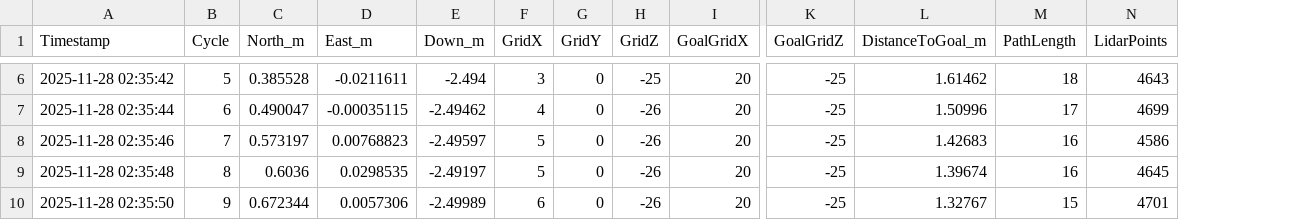
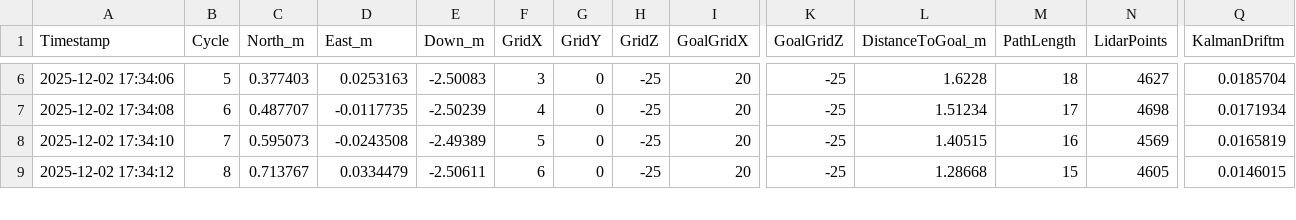
Before and after one commit to ananya-asa/Drone-Simulation, a CSV file: drone_planner/build/flight_log.csv, drawn as a sheet; only a part is shown, gaps mark what is left out; removed rows and columns are numbered as before the commit, all else as after; rows hold the shown columns only; the diff covers the shown part only; the diff names each change by its address in the sheet, - before the commit and + after, or states it on an @@ line.

```diff
--- a/drone_planner/build/flight_log.csv
+++ b/drone_planner/build/flight_log.csv
+column Q (KalmanDriftm), rows 6-9: 0.0185704 | 0.0171934 | 0.0165819 | 0.0146015
-A6 (Timestamp): 2025-11-28 02:35:42
+A6 (Timestamp): 2025-12-02 17:34:06
-C6 (North_m): 0.385528
+C6 (North_m): 0.377403
-D6 (East_m): -0.0211611
+D6 (East_m): 0.0253163
-E6 (Down_m): -2.494
+E6 (Down_m): -2.50083
-L6 (DistanceToGoal_m): 1.61462
+L6 (DistanceToGoal_m): 1.6228
-N6 (LidarPoints): 4643
+N6 (LidarPoints): 4627
-A7 (Timestamp): 2025-11-28 02:35:44
+A7 (Timestamp): 2025-12-02 17:34:08
-C7 (North_m): 0.490047
+C7 (North_m): 0.487707
-D7 (East_m): -0.00035115
+D7 (East_m): -0.0117735
-E7 (Down_m): -2.49462
+E7 (Down_m): -2.50239
-H7:H8 (GridZ): -26
+H7:H8 (GridZ): -25
-L7 (DistanceToGoal_m): 1.50996
+L7 (DistanceToGoal_m): 1.51234
-N7 (LidarPoints): 4699
+N7 (LidarPoints): 4698
-A8 (Timestamp): 2025-11-28 02:35:46
+A8 (Timestamp): 2025-12-02 17:34:10
-C8 (North_m): 0.573197
+C8 (North_m): 0.595073
-D8 (East_m): 0.00768823
+D8 (East_m): -0.0243508
-E8 (Down_m): -2.49597
+E8 (Down_m): -2.49389
-L8 (DistanceToGoal_m): 1.42683
+L8 (DistanceToGoal_m): 1.40515
-N8 (LidarPoints): 4586
+N8 (LidarPoints): 4569
-row 9: 2025-11-28 02:35:48 | 8 | 0.6036 | 0.0298535 | -2.49197 | 5 | 0 | -26 | 20 | -25 | 1.39674 | 16 | 4645
-A9 (Timestamp): 2025-11-28 02:35:50
+A9 (Timestamp): 2025-12-02 17:34:12
-B9 (Cycle): 9
+B9 (Cycle): 8
-C9 (North_m): 0.672344
+C9 (North_m): 0.713767
-D9 (East_m): 0.0057306
+D9 (East_m): 0.0334479
-E9 (Down_m): -2.49989
+E9 (Down_m): -2.50611
-H9 (GridZ): -26
+H9 (GridZ): -25
-L9 (DistanceToGoal_m): 1.32767
+L9 (DistanceToGoal_m): 1.28668
-N9 (LidarPoints): 4701
+N9 (LidarPoints): 4605
```
Also changed, not shown: 1 added row, 3 removed rows and 78 edited cells elsewhere in this file, 13 other files.
